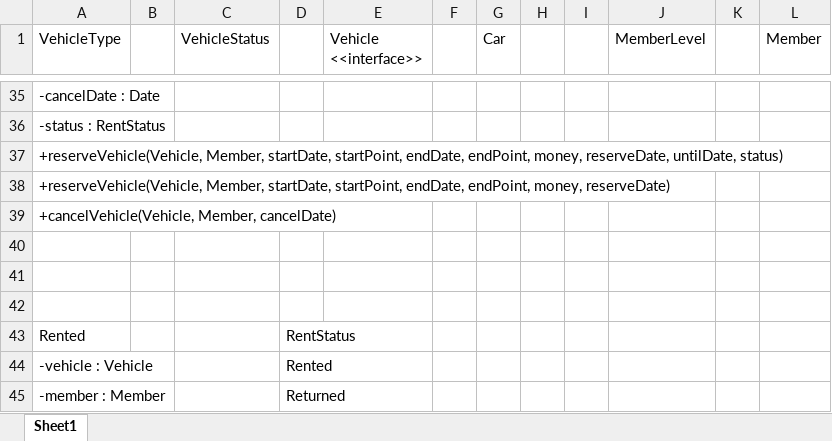
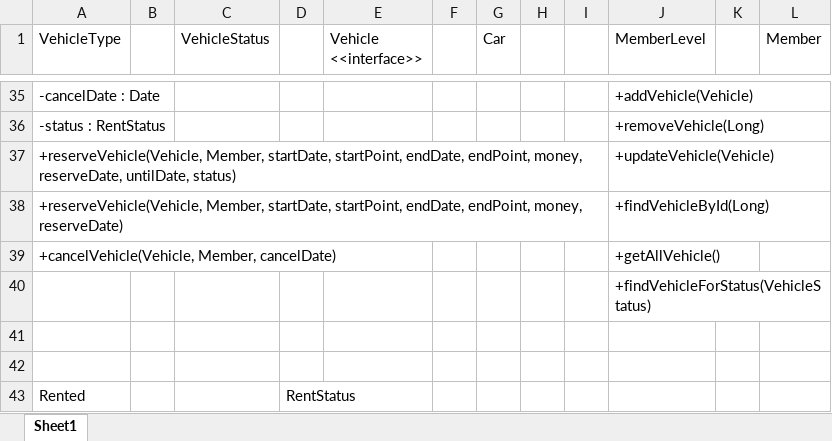
Before and after one commit to sunho-13/sangbong3, an Excel workbook: Car_UML/Car_UML.xlsx, sheet Sheet1, drawn as a sheet; only a part is shown, gaps mark what is left out; the shorter side is filled out with more unchanged rows; values as stored, in another font and other column widths than the file's, no borders; charts and pictures not drawn; the diff covers the shown part only; the diff names each change by its address in the sheet, - before the commit and + after, or states it on an @@ line.

Commit message:
add setter, Vehicle repository, Vehicle service
add setter, Vehicle repository, Vehicle service

```diff
--- a/Car_UML/Car_UML.xlsx (sheet Sheet1)
+++ b/Car_UML/Car_UML.xlsx (sheet Sheet1)
-J35 (MemberLevel): (empty)
+J35 (MemberLevel): +addVehicle(Vehicle)
-J36 (MemberLevel): (empty)
+J36 (MemberLevel): +removeVehicle(Long)
-J37 (MemberLevel): (empty)
+J37 (MemberLevel): +updateVehicle(Vehicle)
-J38 (MemberLevel): (empty)
+J38 (MemberLevel): +findVehicleById(Long)
-J39 (MemberLevel): (empty)
+J39 (MemberLevel): +getAllVehicle()
-J40 (MemberLevel): (empty)
+J40 (MemberLevel): +findVehicleForStatus(VehicleStatus)
```
Also changed, not shown: 6 added rows, 6 removed rows, 16 edited cells and cell formats elsewhere in this sheet, charts or pictures.
